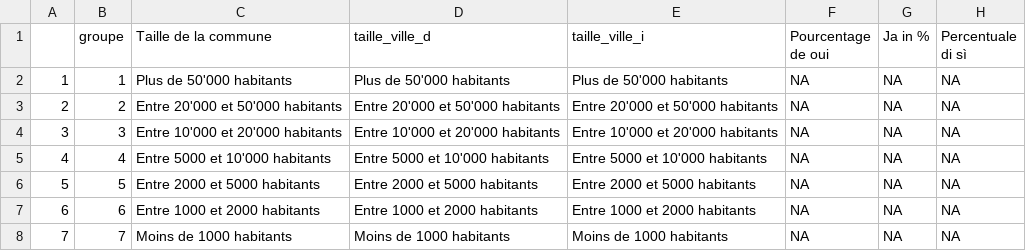
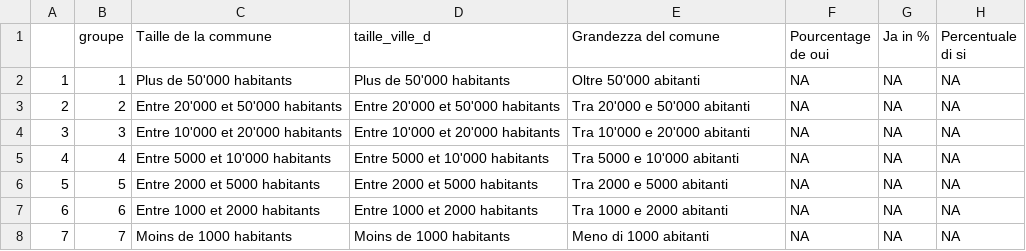
Before and after one commit to vey83/vot_jun, a CSV file: eau_grp.csv, drawn as a sheet; the diff names each change by its address in the sheet, - before the commit and + after, or states it on an @@ line.

```diff
--- a/eau_grp.csv
+++ b/eau_grp.csv
-E1: taille_ville_i
+E1: Grandezza del comune
-H1: Percentuale di sì
+H1: Percentuale di si
-E2 (Grandezza del comune): Plus de 50'000 habitants
+E2 (Grandezza del comune): Oltre 50'000 abitanti
-E3 (Grandezza del comune): Entre 20'000 et 50'000 habitants
+E3 (Grandezza del comune): Tra 20'000 e 50'000 abitanti
-E4 (Grandezza del comune): Entre 10'000 et 20'000 habitants
+E4 (Grandezza del comune): Tra 10'000 e 20'000 abitanti
-E5 (Grandezza del comune): Entre 5000 et 10'000 habitants
+E5 (Grandezza del comune): Tra 5000 e 10'000 abitanti
-E6 (Grandezza del comune): Entre 2000 et 5000 habitants
+E6 (Grandezza del comune): Tra 2000 e 5000 abitanti
-E7 (Grandezza del comune): Entre 1000 et 2000 habitants
+E7 (Grandezza del comune): Tra 1000 e 2000 abitanti
-E8 (Grandezza del comune): Moins de 1000 habitants
+E8 (Grandezza del comune): Meno di 1000 abitanti
```
Also changed, not shown: pest_grp.csv.
